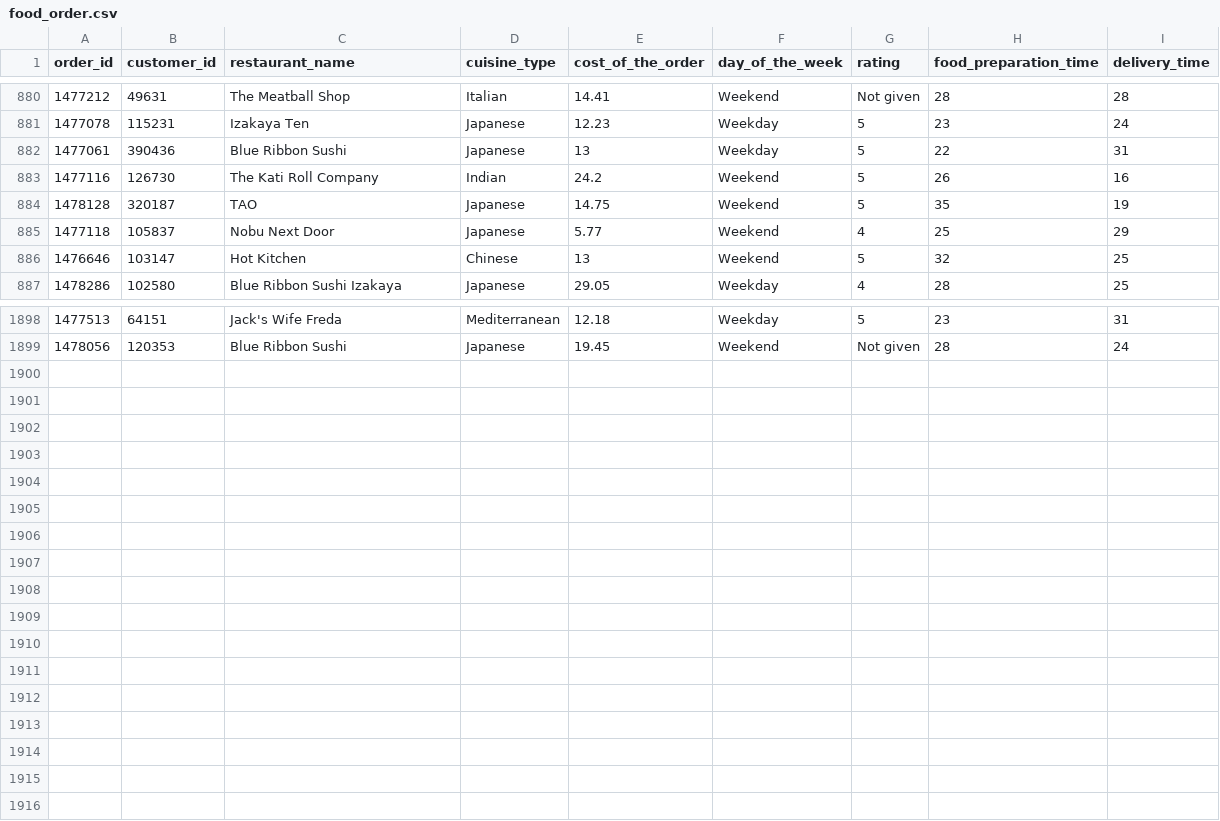
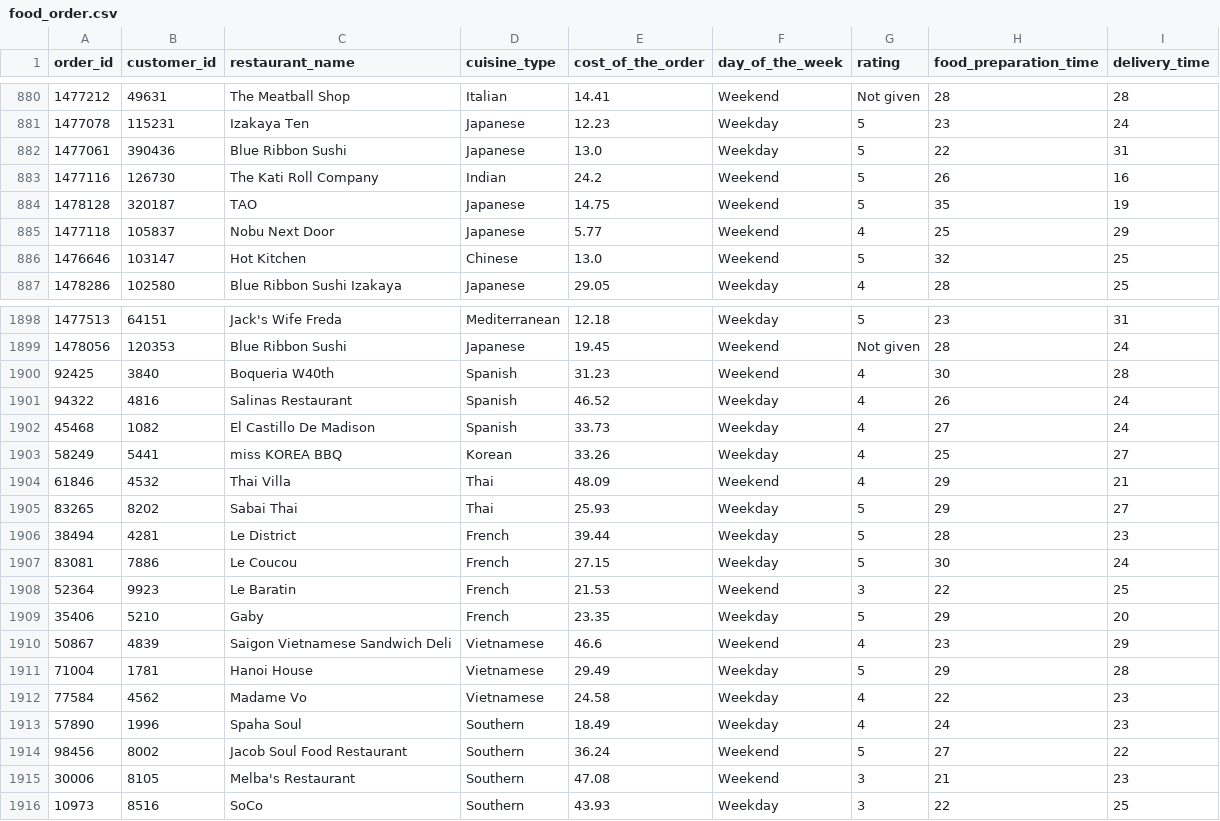
Before and after one commit to DarioRan/ProgettoICON2024, a CSV file: dataset/food_order.csv, drawn as a sheet; only a part is shown, gaps mark what is left out; the diff covers the shown part only.

Commit message:
feat: populated dataset with more restaurants

```diff
--- a/dataset/food_order.csv
+++ b/dataset/food_order.csv
@@ -881,3 +881,3 @@ order_id,customer_id,restaurant_name,cuisine_type,cost_of_the_order,day_of_the_w
 1477078,115231,Izakaya Ten,Japanese,12.23,Weekday,5,23,24
-1477061,390436,Blue Ribbon Sushi,Japanese,13,Weekday,5,22,31
+1477061,390436,Blue Ribbon Sushi,Japanese,13.0,Weekday,5,22,31
 1477116,126730,The Kati Roll Company,Indian,24.2,Weekend,5,26,16
@@ -885,3 +885,3 @@ order_id,customer_id,restaurant_name,cuisine_type,cost_of_the_order,day_of_the_w
 1477118,105837,Nobu Next Door,Japanese,5.77,Weekend,4,25,29
-1476646,103147,Hot Kitchen,Chinese,13,Weekend,5,32,25
+1476646,103147,Hot Kitchen,Chinese,13.0,Weekend,5,32,25
 1478286,102580,Blue Ribbon Sushi Izakaya,Japanese,29.05,Weekday,4,28,25
@@ -1899 +1899,18 @@ order_id,customer_id,restaurant_name,cuisine_type,cost_of_the_order,day_of_the_w
 1478056,120353,Blue Ribbon Sushi,Japanese,19.45,Weekend,Not given,28,24
+92425,3840,Boqueria W40th,Spanish,31.23,Weekend,4,30,28
+94322,4816,Salinas Restaurant,Spanish,46.52,Weekday,4,26,24
+45468,1082,El Castillo De Madison,Spanish,33.73,Weekday,4,27,24
+58249,5441,miss KOREA BBQ,Korean,33.26,Weekday,4,25,27
+61846,4532,Thai Villa,Thai,48.09,Weekend,4,29,21
+83265,8202,Sabai Thai,Thai,25.93,Weekday,5,29,27
+38494,4281,Le District,French,39.44,Weekday,5,28,23
+83081,7886,Le Coucou,French,27.15,Weekday,5,30,24
+52364,9923,Le Baratin,French,21.53,Weekend,3,22,25
+35406,5210,Gaby,French,23.35,Weekday,5,29,20
+50867,4839,Saigon Vietnamese Sandwich Deli,Vietnamese,46.6,Weekend,4,23,29
+71004,1781,Hanoi House,Vietnamese,29.49,Weekday,5,29,28
+77584,4562,Madame Vo,Vietnamese,24.58,Weekday,4,22,23
+57890,1996,Spaha Soul,Southern,18.49,Weekday,4,24,23
+98456,8002,Jacob Soul Food Restaurant,Southern,36.24,Weekend,5,27,22
+30006,8105,Melba's Restaurant,Southern,47.08,Weekend,3,21,23
+10973,8516,SoCo,Southern,43.93,Weekday,3,22,25
```
Also changed, not shown: 19 edited cells elsewhere in this file, 4 other files.
